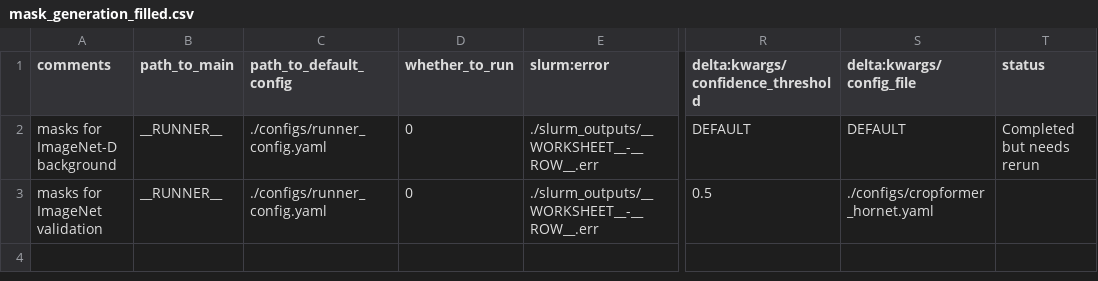
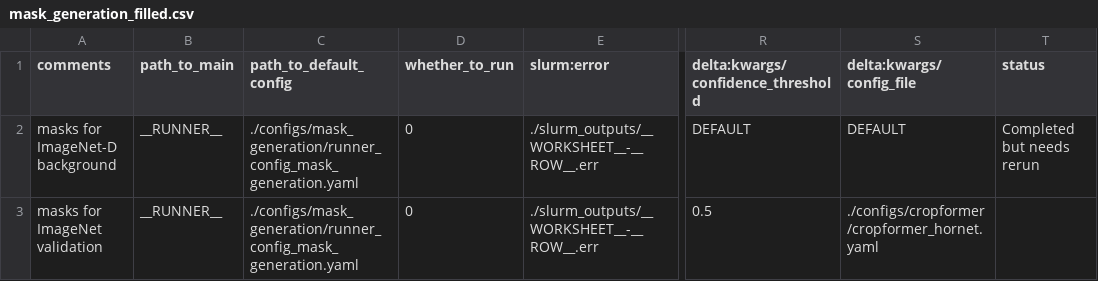
Before and after one commit to AlexanderRubinstein/OCCAM, a CSV file: sheets/mask_generation_filled.csv, drawn as a sheet; only a part is shown, gaps mark what is left out; the diff names each change by its address in the sheet, - before the commit and + after, or states it on an @@ line.

```diff
--- a/sheets/mask_generation_filled.csv
+++ b/sheets/mask_generation_filled.csv
-C2:C3 (path_to_default_config): ./configs/runner_config.yaml
+C2:C3 (path_to_default_config): ./configs/mask_generation/runner_config_mask_generation.yaml
-S3 (delta:kwargs/config_file): ./configs/cropformer_hornet.yaml
+S3 (delta:kwargs/config_file): ./configs/cropformer/cropformer_hornet.yaml
```
Also changed, not shown: sheets/robust_classification_filled.csv, 10 other files.
